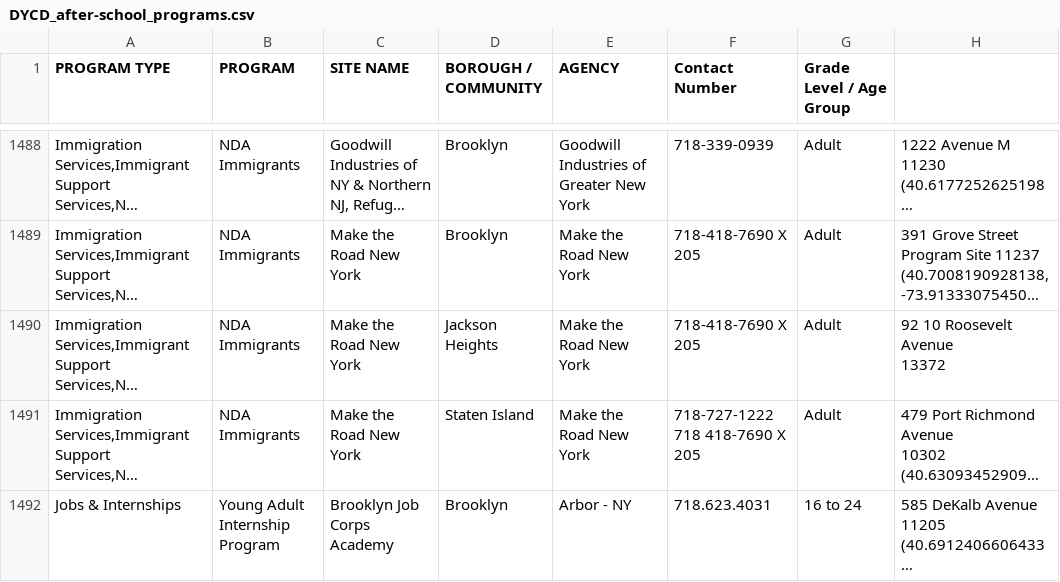
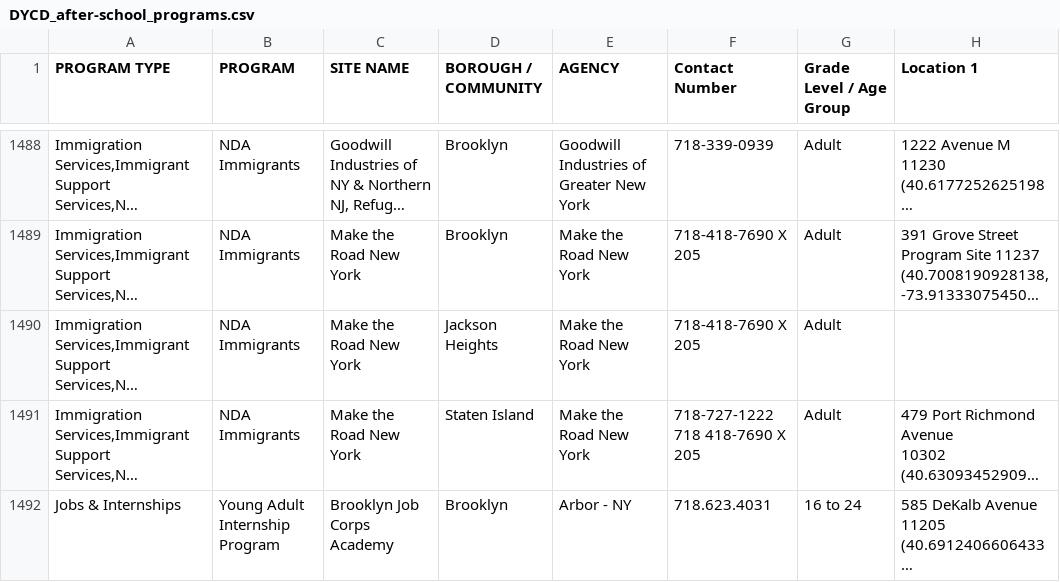
Before and after one commit to alexhasapis/after_school, a CSV file: db/seeds/DYCD_after-school_programs.csv, drawn as a sheet; only a part is shown, gaps mark what is left out; long unchanged cells end in …; ↵ is a line break in a cell; the diff names each change by its address in the sheet, - before the commit and + after, or states it on an @@ line.

Commit message:
after_school_progs

```diff
--- a/db/seeds/DYCD_after-school_programs.csv
+++ b/db/seeds/DYCD_after-school_programs.csv
-H1: (empty)
+H1: Location 1
-H1490 (Location 1): 92 10 Roosevelt Avenue ↵ 13372
+H1490 (Location 1): (empty)
```
Also changed, not shown: 19 other files.
